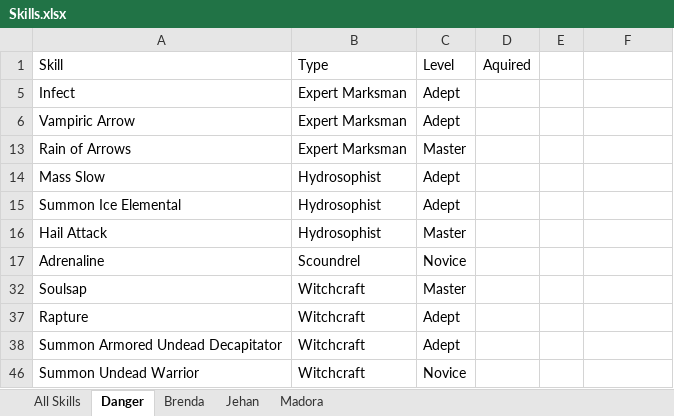
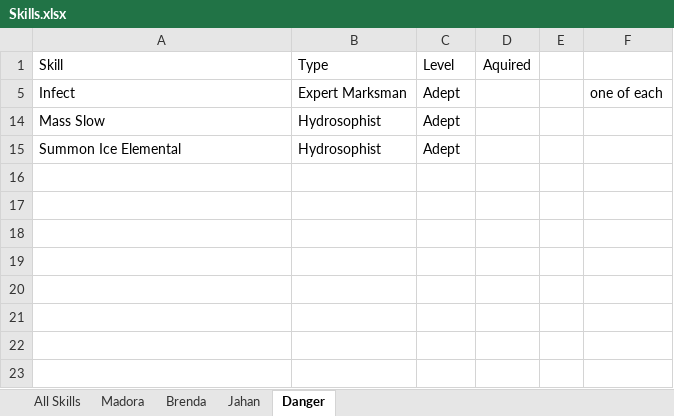
Before and after one commit to jerturowetz/notes, an Excel workbook: divinity/Skills.xlsx, sheet Danger, drawn as a sheet; values as stored, in another font and other column widths than the file's, no borders; table styles not drawn; the diff names each change by its address in the sheet, - before the commit and + after, or states it on an @@ line.

```diff
--- a/divinity/Skills.xlsx (sheet Danger)
+++ b/divinity/Skills.xlsx (sheet Danger)
-sheet tab: Jehan
+sheet tab: Jahan
@@ sheet tab order changed: All Skills | Madora | Brenda | Jahan | Danger @@
-F5: (empty)
+F5: one of each
-row 6: Vampiric Arrow | Expert Marksman | Adept
@@ row 13 hidden: Rain of Arrows | Expert Marksman | Master @@
@@ row 16 hidden: Hail Attack | Hydrosophist | Master @@
@@ row 17 hidden: Adrenaline | Scoundrel | Novice @@
@@ row 32 hidden: Soulsap | Witchcraft | Master @@
@@ row 37 hidden: Rapture | Witchcraft | Adept @@
@@ row 38 hidden: Summon Armored Undead Decapitator | Witchcraft | Adept @@
@@ row 46 hidden: Summon Undead Warrior | Witchcraft | Novice @@
```
Also changed, not shown: sheet Jahan, sheet Brenda, sheet All Skills, sheet Madora, hidden cells, 3 other files.
